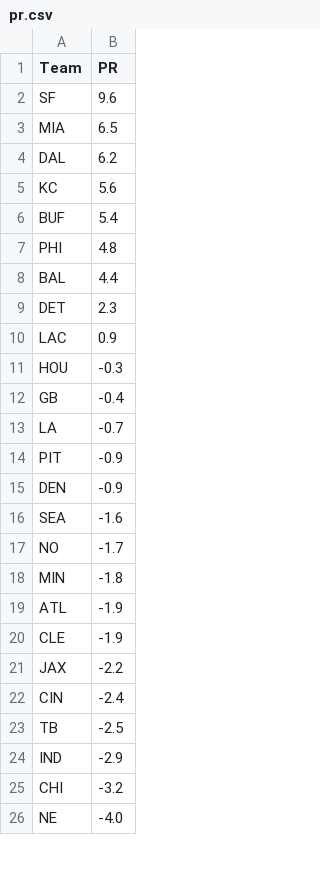
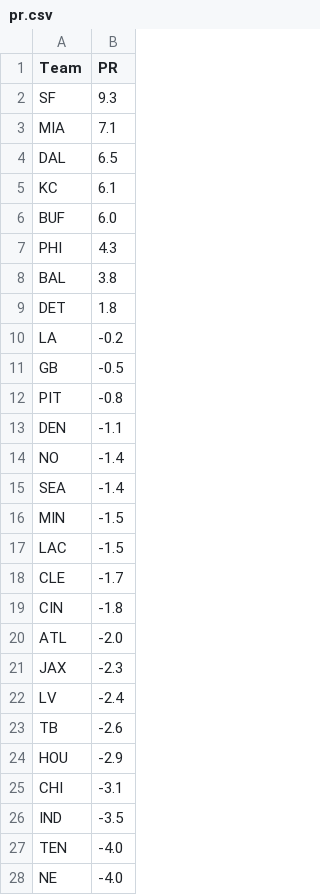
Before and after one commit to ChristopherDavisUCI/NFL2023-Simulation, a CSV file: data/pr.csv, drawn as a sheet; only a part is shown; the diff covers the shown part only.

```diff
--- a/data/pr.csv
+++ b/data/pr.csv
@@ -1,26 +1,28 @@
 Team,PR
-SF,9.6
-MIA,6.5
-DAL,6.2
-KC,5.6
-BUF,5.4
-PHI,4.8
-BAL,4.4
-DET,2.3
-LAC,0.9
-HOU,-0.3
-GB,-0.4
-LA,-0.7
-PIT,-0.9
-DEN,-0.9
-SEA,-1.6
-NO,-1.7
-MIN,-1.8
-ATL,-1.9
-CLE,-1.9
-JAX,-2.2
-CIN,-2.4
-TB,-2.5
-IND,-2.9
-CHI,-3.2
+SF,9.3
+MIA,7.1
+DAL,6.5
+KC,6.1
+BUF,6.0
+PHI,4.3
+BAL,3.8
+DET,1.8
+LA,-0.2
+GB,-0.5
+PIT,-0.8
+DEN,-1.1
+NO,-1.4
+SEA,-1.4
+MIN,-1.5
+LAC,-1.5
+CLE,-1.7
+CIN,-1.8
+ATL,-2.0
+JAX,-2.3
+LV,-2.4
+TB,-2.6
+HOU,-2.9
+CHI,-3.1
+IND,-3.5
+TEN,-4.0
 NE,-4.0
```
Also changed, not shown: 1 added row, 3 removed rows and 4 edited cells elsewhere in this file, schedules/schedule23.csv.
